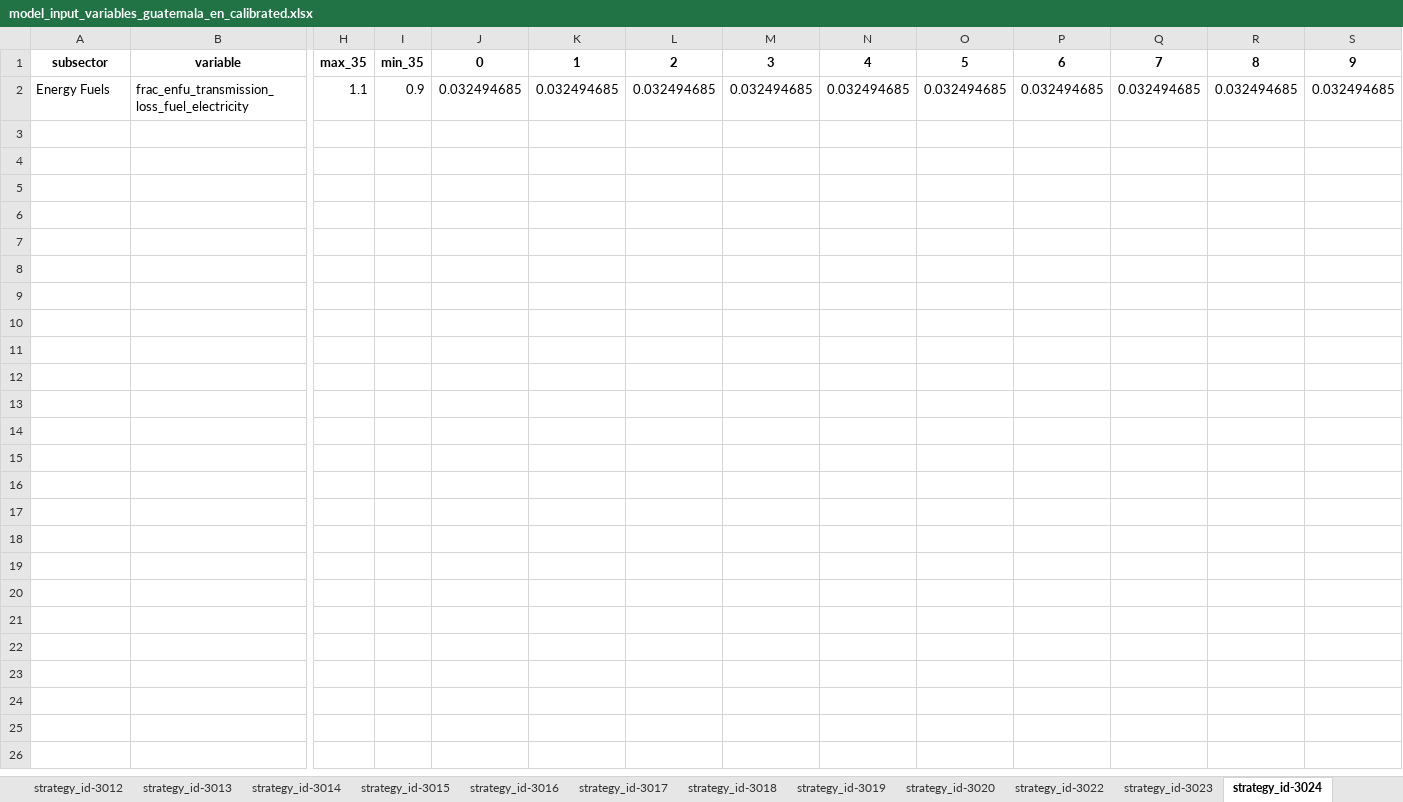
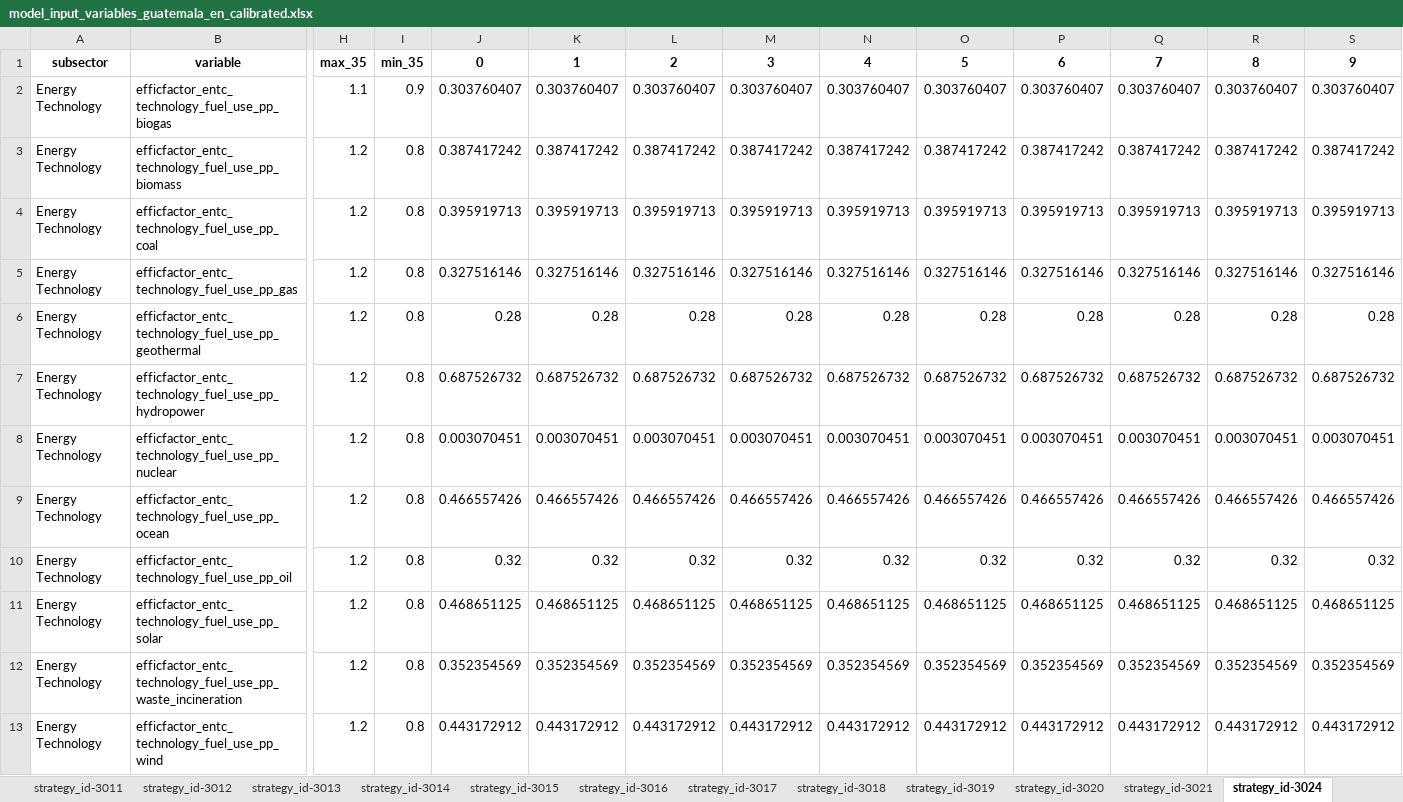
Before and after one commit to jarojasag/lac_decarbonization, an Excel workbook: ref/ingestion/calibrated/guatemala/model_input_variables_guatemala_en_calibrated.xlsx, sheet strategy_id-3024, drawn as a sheet; only a part is shown, gaps mark what is left out; values as stored, in another font and other column widths than the file's, no borders; removed rows and columns are numbered as before the commit, all else as after; rows hold the shown columns only; the diff names each change by its address in the sheet, - before the commit and + after, or states it on an @@ line.

```diff
--- a/ref/ingestion/calibrated/guatemala/model_input_variables_guatemala_en_calibrated.xlsx (sheet strategy_id-3024)
+++ b/ref/ingestion/calibrated/guatemala/model_input_variables_guatemala_en_calibrated.xlsx (sheet strategy_id-3024)
-sheet tab: strategy_id-3022
+sheet tab: strategy_id-3021
-sheet tab: strategy_id-3023
-row 2: Energy Fuels | frac_enfu_transmission_loss_fuel_electricity | 1.1 | 0.9 | 0.032494685 | 0.032494685 | 0.032494685 | 0.032494685 | 0.032494685 | 0.032494685 | 0.032494685 | 0.032494685 | 0.032494685 | 0.032494685
+row 2: Energy Technology | efficfactor_entc_technology_fuel_use_pp_biogas | 1.1 | 0.9 | 0.303760407 | 0.303760407 | 0.303760407 | 0.303760407 | 0.303760407 | 0.303760407 | 0.303760407 | 0.303760407 | 0.303760407 | 0.303760407
+row 3: Energy Technology | efficfactor_entc_technology_fuel_use_pp_biomass | 1.2 | 0.8 | 0.387417242 | 0.387417242 | 0.387417242 | 0.387417242 | 0.387417242 | 0.387417242 | 0.387417242 | 0.387417242 | 0.387417242 | 0.387417242
+row 4: Energy Technology | efficfactor_entc_technology_fuel_use_pp_coal | 1.2 | 0.8 | 0.395919713 | 0.395919713 | 0.395919713 | 0.395919713 | 0.395919713 | 0.395919713 | 0.395919713 | 0.395919713 | 0.395919713 | 0.395919713
+row 5: Energy Technology | efficfactor_entc_technology_fuel_use_pp_gas | 1.2 | 0.8 | 0.327516146 | 0.327516146 | 0.327516146 | 0.327516146 | 0.327516146 | 0.327516146 | 0.327516146 | 0.327516146 | 0.327516146 | 0.327516146
+row 6: Energy Technology | efficfactor_entc_technology_fuel_use_pp_geothermal | 1.2 | 0.8 | 0.28 | 0.28 | 0.28 | 0.28 | 0.28 | 0.28 | 0.28 | 0.28 | 0.28 | 0.28
+row 7: Energy Technology | efficfactor_entc_technology_fuel_use_pp_hydropower | 1.2 | 0.8 | 0.687526732 | 0.687526732 | 0.687526732 | 0.687526732 | 0.687526732 | 0.687526732 | 0.687526732 | 0.687526732 | 0.687526732 | 0.687526732
+row 8: Energy Technology | efficfactor_entc_technology_fuel_use_pp_nuclear | 1.2 | 0.8 | 0.003070451 | 0.003070451 | 0.003070451 | 0.003070451 | 0.003070451 | 0.003070451 | 0.003070451 | 0.003070451 | 0.003070451 | 0.003070451
+row 9: Energy Technology | efficfactor_entc_technology_fuel_use_pp_ocean | 1.2 | 0.8 | 0.466557426 | 0.466557426 | 0.466557426 | 0.466557426 | 0.466557426 | 0.466557426 | 0.466557426 | 0.466557426 | 0.466557426 | 0.466557426
+row 10: Energy Technology | efficfactor_entc_technology_fuel_use_pp_oil | 1.2 | 0.8 | 0.32 | 0.32 | 0.32 | 0.32 | 0.32 | 0.32 | 0.32 | 0.32 | 0.32 | 0.32
+row 11: Energy Technology | efficfactor_entc_technology_fuel_use_pp_solar | 1.2 | 0.8 | 0.468651125 | 0.468651125 | 0.468651125 | 0.468651125 | 0.468651125 | 0.468651125 | 0.468651125 | 0.468651125 | 0.468651125 | 0.468651125
+row 12: Energy Technology | efficfactor_entc_technology_fuel_use_pp_waste_incineration | 1.2 | 0.8 | 0.352354569 | 0.352354569 | 0.352354569 | 0.352354569 | 0.352354569 | 0.352354569 | 0.352354569 | 0.352354569 | 0.352354569 | 0.352354569
+row 13: Energy Technology | efficfactor_entc_technology_fuel_use_pp_wind | 1.2 | 0.8 | 0.443172912 | 0.443172912 | 0.443172912 | 0.443172912 | 0.443172912 | 0.443172912 | 0.443172912 | 0.443172912 | 0.443172912 | 0.443172912
```
Also changed, not shown: sheet strategy_id-3006, sheet strategy_id-3005, sheet strategy_id-0, sheet strategy_id-3021, sheet strategy_id-3027, sheet strategy_id-3020, 2 more sheets, other sheet tabs, ref/ingestion/calibrated/argentina/model_input_variables_argentina_en_calibrated.xlsx, ref/ingestion/calibrated/nicaragua/model_input_variables_nicaragua_en_calibrated.xlsx, 35 other files.
